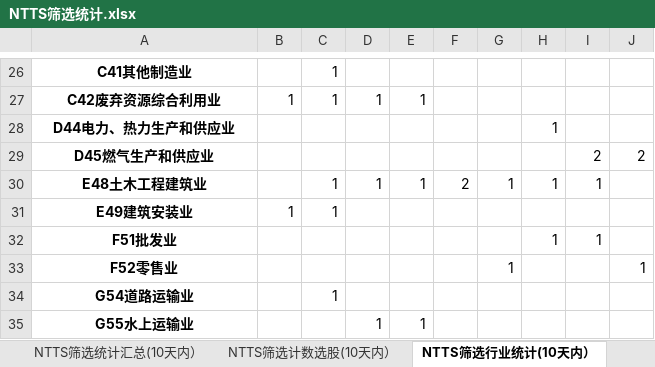
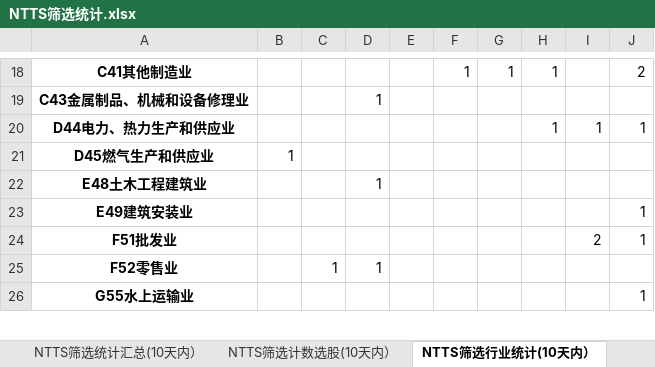
Before and after one commit to wusuaya/ever, an Excel workbook: NTTS筛选统计.xlsx, sheet NTTS筛选行业统计(10天内）, drawn as a sheet; only a part is shown, gaps mark what is left out; values as stored, in another font and other column widths than the file's, no borders; removed rows and columns are numbered as before the commit, all else as after; the diff covers the shown part only; the diff names each change by its address in the sheet, - before the commit and + after, or states it on an @@ line.

```diff
--- a/NTTS筛选统计.xlsx (sheet NTTS筛选行业统计(10天内）)
+++ b/NTTS筛选统计.xlsx (sheet NTTS筛选行业统计(10天内）)
-C18: 1
+C18: (empty)
-F18: (empty)
+F18: 1
-G18: (empty)
+G18: 1
-H18: (empty)
+H18: 1
-J18: (empty)
+J18: 2
-row 27: C42废弃资源综合利用业 | 1 | 1 | 1 | 1
+row 19: C43金属制品、机械和设备修理业 |  |  | 1
-I20: (empty)
+I20: 1
-J20: (empty)
+J20: 1
-B21: (empty)
+B21: 1
-I21: 2
+I21: (empty)
-J21: 2
+J21: (empty)
-C22:C23: 1
+C22:C23: (empty)
-E22: 1
+E22: (empty)
-F22: 2
+F22: (empty)
-G22: 1
+G22: (empty)
-H22: 1
+H22: (empty)
-I22: 1
+I22: (empty)
-B23: 1
+B23: (empty)
-J23:J24: (empty)
+J23:J24: 1
-H24: 1
+H24: (empty)
-I24: 1
+I24: 2
-C25: (empty)
+C25: 1
-D25: (empty)
+D25: 1
-G25: 1
+G25: (empty)
-J25: 1
+J25: (empty)
-row 34: G54道路运输业 |  | 1
-D26: 1
+D26: (empty)
-E26: 1
+E26: (empty)
-J26: (empty)
+J26: 1
```
Also changed, not shown: 2 added rows, 11 removed rows and 150 edited cells elsewhere in this sheet, sheet 策略叠加统计（2025-08-08), sheet NTTS筛选统计(10天内）, sheet NTTS筛选统计汇总(10天内）, sheet NTTS筛选计数选股(10天内）, other sheet tabs.
